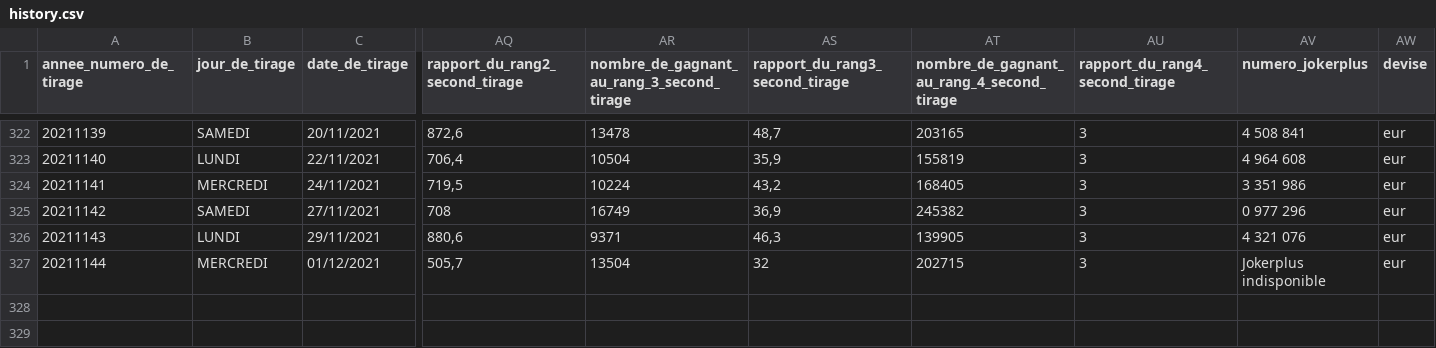
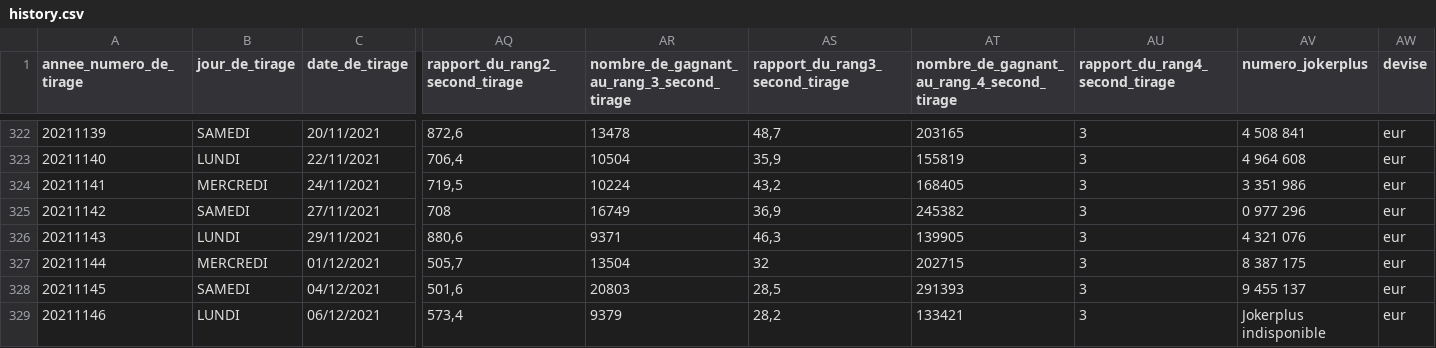
Before and after one commit to peinorim/python_sandbox, a CSV file: stats/history.csv, drawn as a sheet; only a part is shown, gaps mark what is left out; rows hold the shown columns only; the diff names each change by its address in the sheet, - before the commit and + after, or states it on an @@ line.

```diff
--- a/stats/history.csv
+++ b/stats/history.csv
-AV327 (numero_jokerplus): Jokerplus indisponible
+AV327 (numero_jokerplus): 8 387 175
+row 328: 20211145 | SAMEDI | 04/12/2021 | 501,6 | 20803 | 28,5 | 291393 | 3 | 9 455 137 | eur
+row 329: 20211146 | LUNDI | 06/12/2021 | 573,4 | 9379 | 28,2 | 133421 | 3 | Jokerplus indisponible | eur
```
Also changed, not shown: 1 other file.
